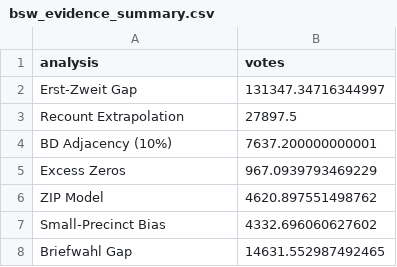
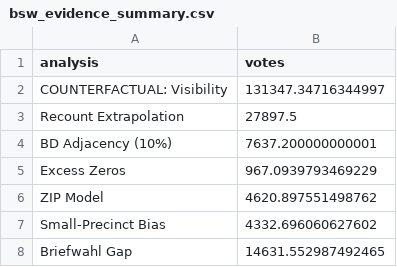
Before and after one commit to tom-doerr/bsw_analysis, a CSV file: data/bsw_evidence_summary.csv, drawn as a sheet.

```diff
--- a/data/bsw_evidence_summary.csv
+++ b/data/bsw_evidence_summary.csv
@@ -1,3 +1,3 @@
 analysis,votes
-Erst-Zweit Gap,131347.34716344997
+COUNTERFACTUAL: Visibility,131347.34716344997
 Recount Extrapolation,27897.5
```
Also changed, not shown: 10 other files.
